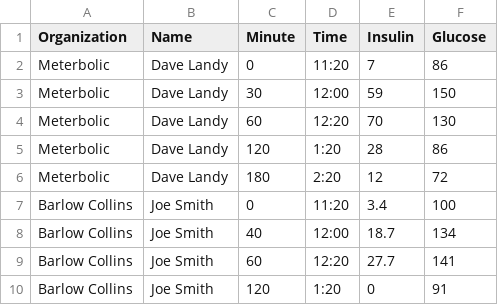
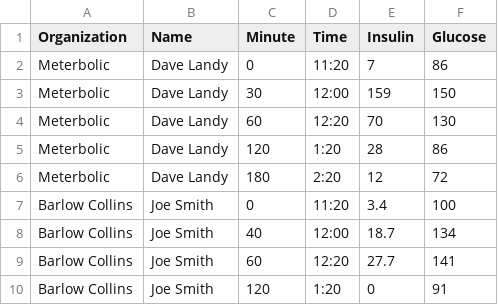
Before and after one commit to dal233/data, a CSV file: krafts_by_org.csv, drawn as a sheet.

Commit message:
Update krafts_by_org.csv

```diff
--- a/krafts_by_org.csv
+++ b/krafts_by_org.csv
@@ -2,3 +2,3 @@ Organization,Name,Minute,Time,Insulin,Glucose
 Meterbolic,Dave Landy,0,11:20,7,86
-Meterbolic,Dave Landy,30,12:00,59,150
+Meterbolic,Dave Landy,30,12:00,159,150
 Meterbolic,Dave Landy,60,12:20,70,130
```
